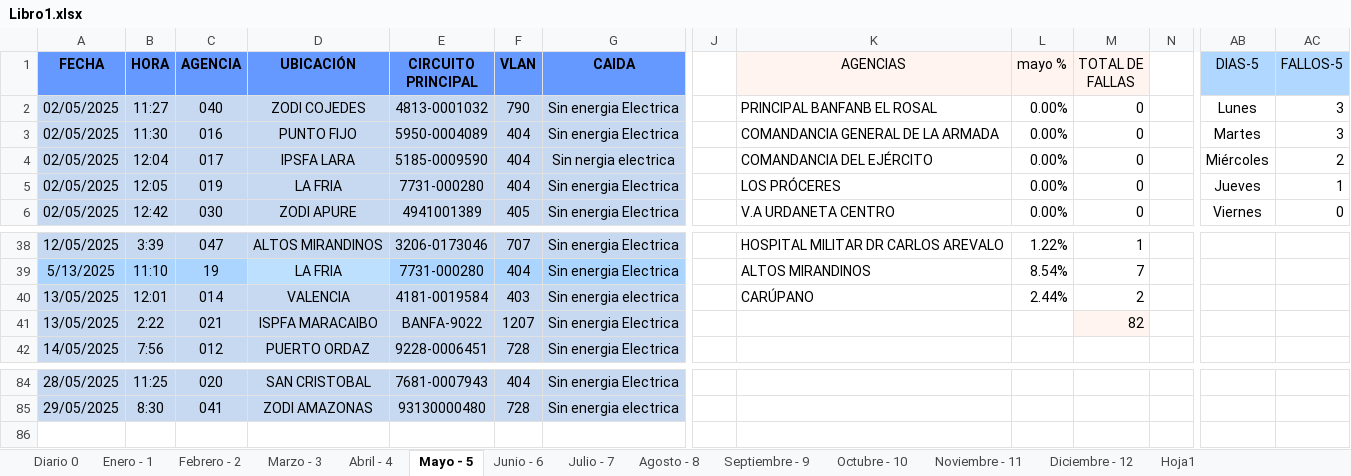
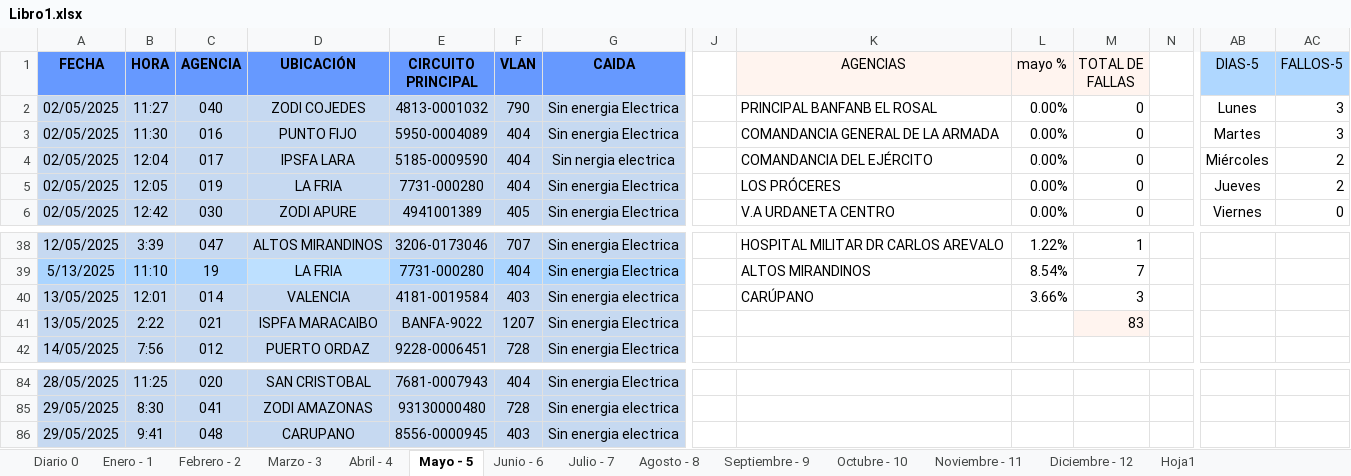
Before and after one commit to zairelyshdz/caidas_agencias_banfanb, an Excel workbook: Libro1.xlsx, sheet Mayo - 5, drawn as a sheet; only a part is shown, gaps mark what is left out; values as stored, in another font and other column widths than the file's, no borders; rows hold the shown columns only; the diff names each change by its address in the sheet, - before the commit and + after, or states it on an @@ line.

Commit message:
Changes to be committed: 	modified:   Libro1.xlsx

```diff
--- a/Libro1.xlsx (sheet Mayo - 5)
+++ b/Libro1.xlsx (sheet Mayo - 5)
-AC5 (FALLOS-5): 1
+AC5 (FALLOS-5): 2
-L40 (mayo %): 2.44%
+L40 (mayo %): 3.66%
-M40 (TOTAL DE FALLAS): 2
+M40 (TOTAL DE FALLAS): 3
-M41 (TOTAL DE FALLAS): 82
+M41 (TOTAL DE FALLAS): 83
+row 86: 29/05/2025 | 9:41 | 048 | CARUPANO | 8556-0000945 | 403 | Sin energia electrica
```
Also changed, not shown: sheet Diario 0.
